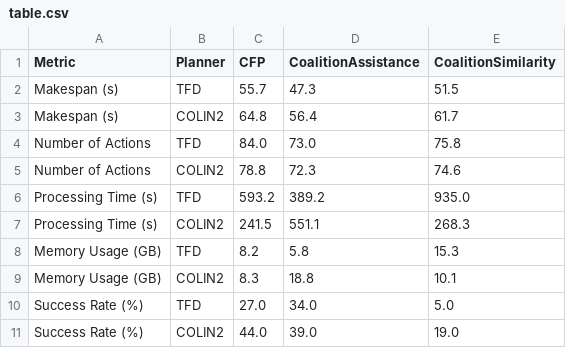
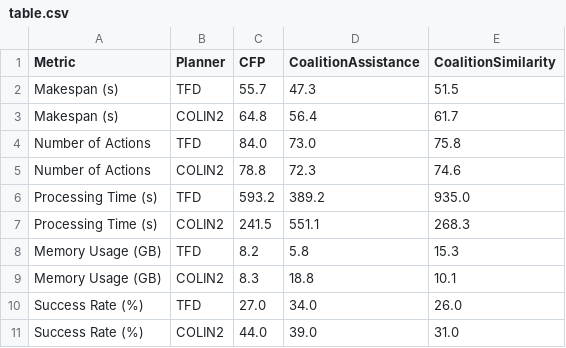
Before and after one commit to gilbertoamarcon/csvDatabase, a CSV file: csv/table.csv, drawn as a sheet.

```diff
--- a/csv/table.csv
+++ b/csv/table.csv
@@ -9,3 +9,3 @@ Metric,Planner,CFP,CoalitionAssistance,CoalitionSimilarity,
 "Memory Usage (GB)",COLIN2,8.3,18.8,10.1,
-"Success Rate (%)",TFD,27.0,34.0,5.0,
-"Success Rate (%)",COLIN2,44.0,39.0,19.0,
+"Success Rate (%)",TFD,27.0,34.0,26.0,
+"Success Rate (%)",COLIN2,44.0,39.0,31.0,
```
Also changed, not shown: 2 other files.
